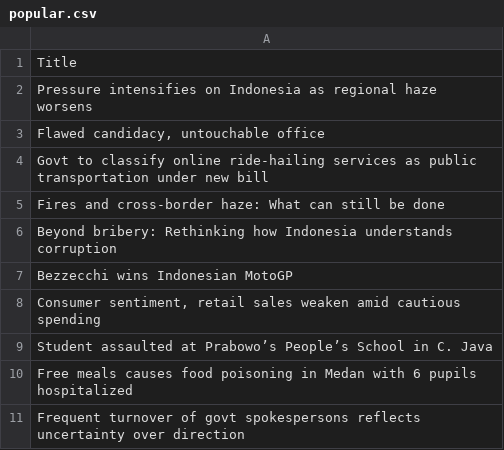
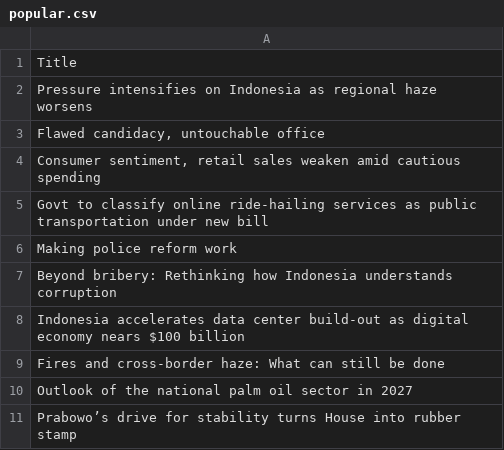
Before and after one commit to ihsanhadi2199-stack/jakpost-popular-scraper, a CSV file: popular.csv, drawn as a sheet.

```diff
--- a/popular.csv
+++ b/popular.csv
@@ -3,9 +3,9 @@ Pressure intensifies on Indonesia as regional haze worsens
 "Flawed candidacy, untouchable office"
+"Consumer sentiment, retail sales weaken amid cautious spending"
 Govt to classify online ride-hailing services as public transportation under new bill
+Making police reform work
+Beyond bribery: Rethinking how Indonesia understands corruption
+Indonesia accelerates data center build-out as digital economy nears $100 billion
 Fires and cross-border haze: What can still be done
-Beyond bribery: Rethinking how Indonesia understands corruption
-Bezzecchi wins Indonesian MotoGP
-"Consumer sentiment, retail sales weaken amid cautious spending"
-Student assaulted at Prabowo’s People’s School in C. Java
-Free meals causes food poisoning in Medan with 6 pupils hospitalized
-Frequent turnover of govt spokespersons reflects uncertainty over direction
+Outlook of the national palm oil sector in 2027
+Prabowo’s drive for stability turns House into rubber stamp
```
